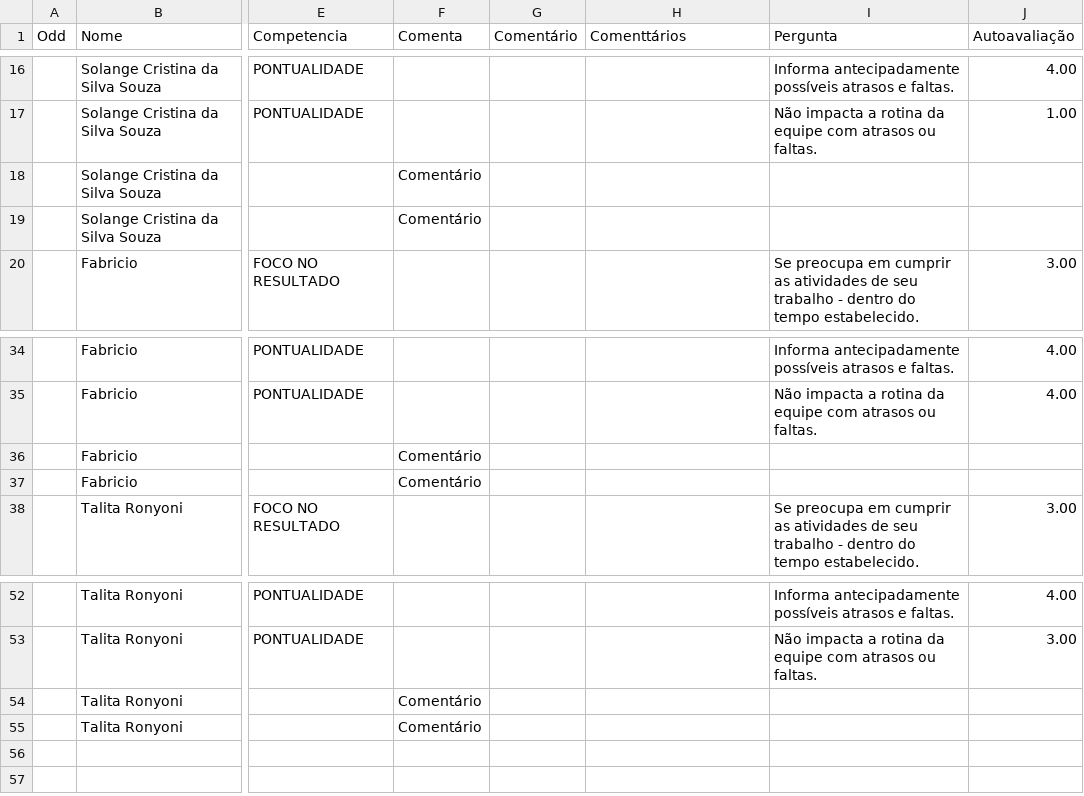
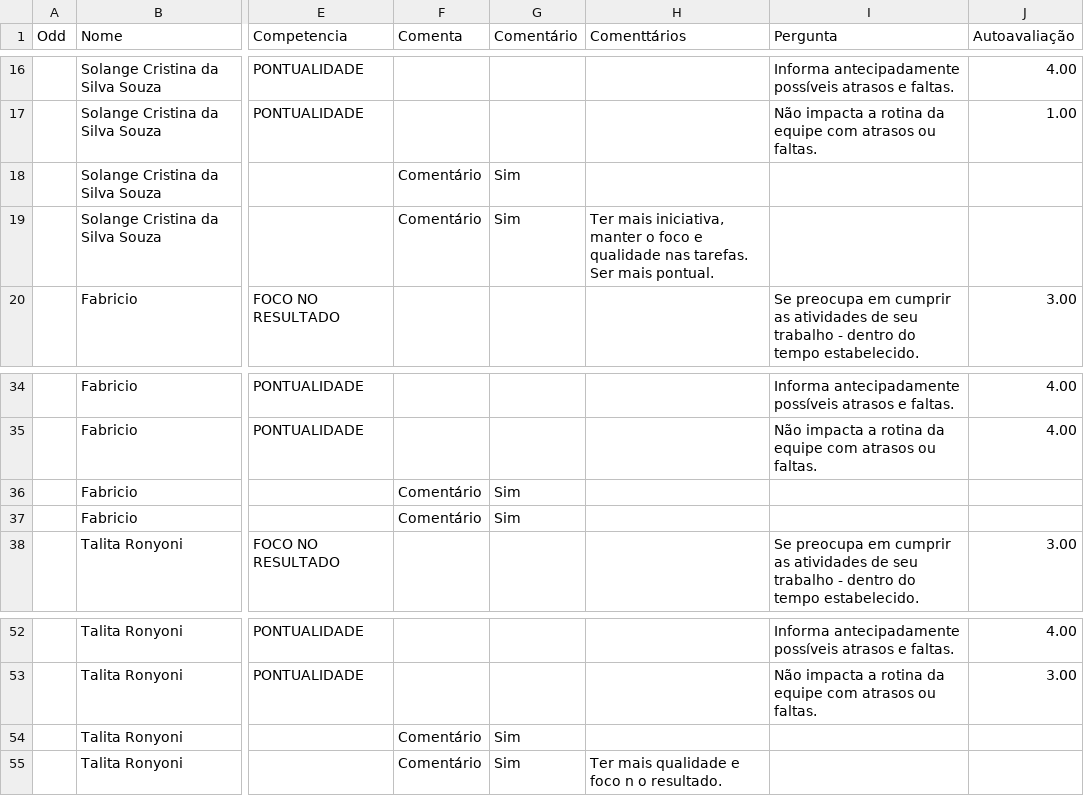
Before and after one commit to Danipag4/IdaPlast_Francielle, a CSV file: IdaPlastEqFrancielle.csv, drawn as a sheet; only a part is shown, gaps mark what is left out; the diff names each change by its address in the sheet, - before the commit and + after, or states it on an @@ line.

```diff
--- a/IdaPlastEqFrancielle.csv
+++ b/IdaPlastEqFrancielle.csv
-G18:G19 (Comentário): (empty)
+G18:G19 (Comentário): Sim
-H19 (Comenttários): (empty)
+H19 (Comenttários): Ter mais iniciativa, manter o foco e qualidade nas tarefas. Ser mais pontual.
-G36:G37 (Comentário): (empty)
+G36:G37 (Comentário): Sim
-G54:G55 (Comentário): (empty)
+G54:G55 (Comentário): Sim
-H55 (Comenttários): (empty)
+H55 (Comenttários): Ter mais qualidade e foco n o resultado.
```
Also changed, not shown: 1 other file.
